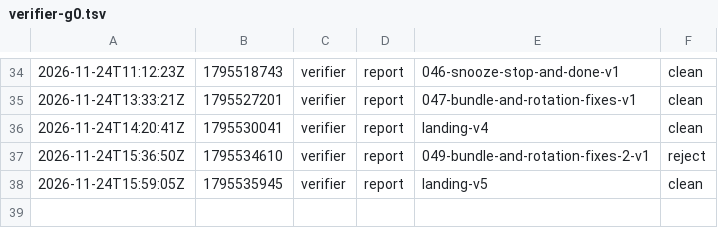
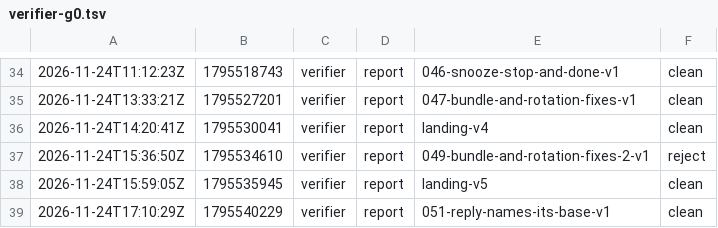
Before and after one commit to br1anchen/open-pstack, a TSV file: events/verifier-g0.tsv, drawn as a sheet; only a part is shown, gaps mark what is left out; the diff names each change by its address in the sheet, - before the commit and + after, or states it on an @@ line.

Commit message:
kitchen: verifier publishes 2 files
Co-authored-by: Brian Chen <brianchen8990@gmail.com>

```diff
--- a/events/verifier-g0.tsv
+++ b/events/verifier-g0.tsv
+row 39: 2026-11-24T17:10:29Z | 1795540229 | verifier | report | 051-reply-names-its-base-v1 | clean
```
Also changed, not shown: 1 other file.
